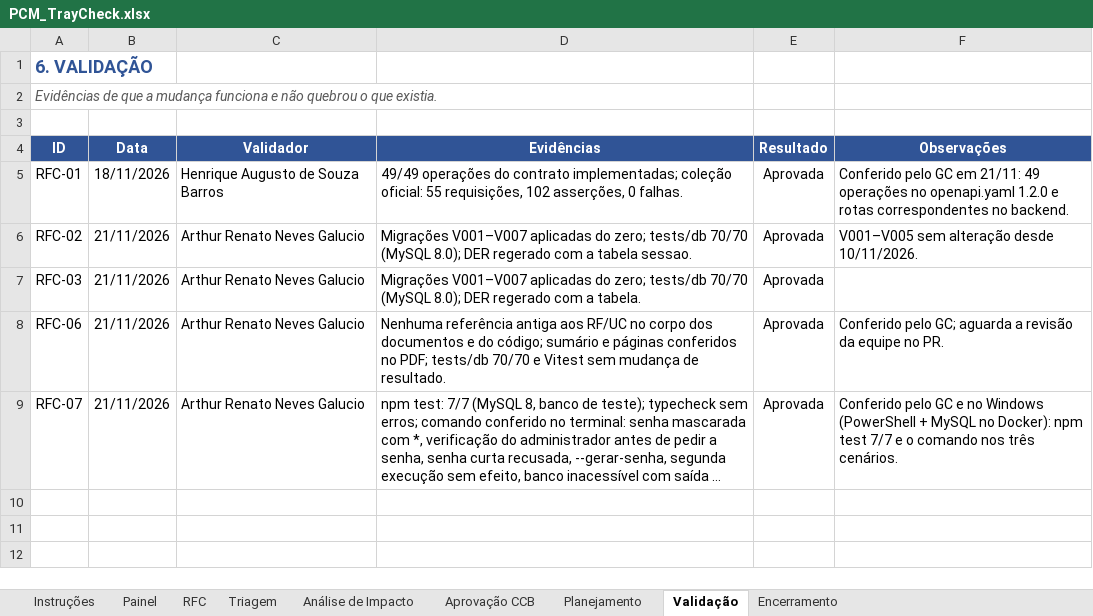
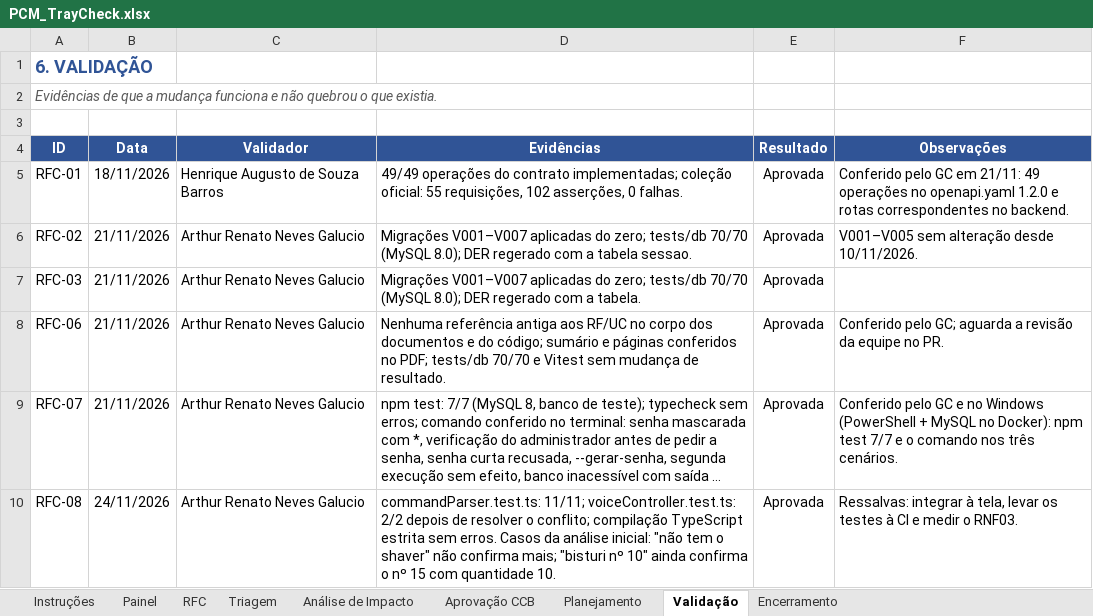
Before and after one commit to GustavoPaes20/TrayCheck, an Excel workbook: docs/pcm/PCM_TrayCheck.xlsx, sheet Validação, drawn as a sheet; long unchanged cells end in …; values as stored, in another font and other column widths than the file's, no borders; the diff names each change by its address in the sheet, - before the commit and + after, or states it on an @@ line.

```diff
--- a/docs/pcm/PCM_TrayCheck.xlsx (sheet Validação)
+++ b/docs/pcm/PCM_TrayCheck.xlsx (sheet Validação)
+row 10: RFC-08 | 24/11/2026 | Arthur Renato Neves Galucio | commandParser.test.ts: 11/11; voiceController.test.ts: 2/2 depois de resolver o conflito; compilação TypeScript estrita sem erros. Casos da análise inicial: "não tem o shaver" não confirma mais; "bisturi nº 10" ainda confirma o nº 15 com quantidade 10. | Aprovada | Ressalvas: integrar à tela, levar os testes à CI e medir o RNF03.
```
Also changed, not shown: sheet Painel, sheet RFC, sheet Triagem, sheet Análise de Impacto, sheet Planejamento, sheet Encerramento, 2 more sheets, docs/Controle_ICs_v03.xlsx, 13 other files.
